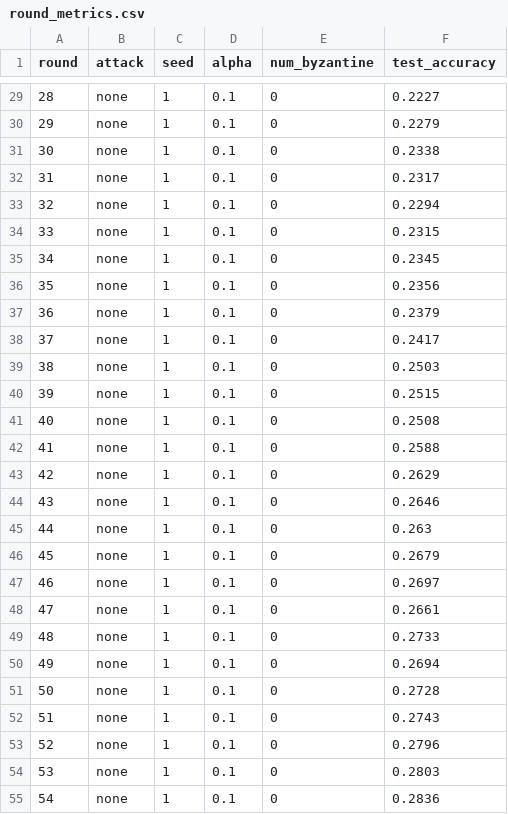
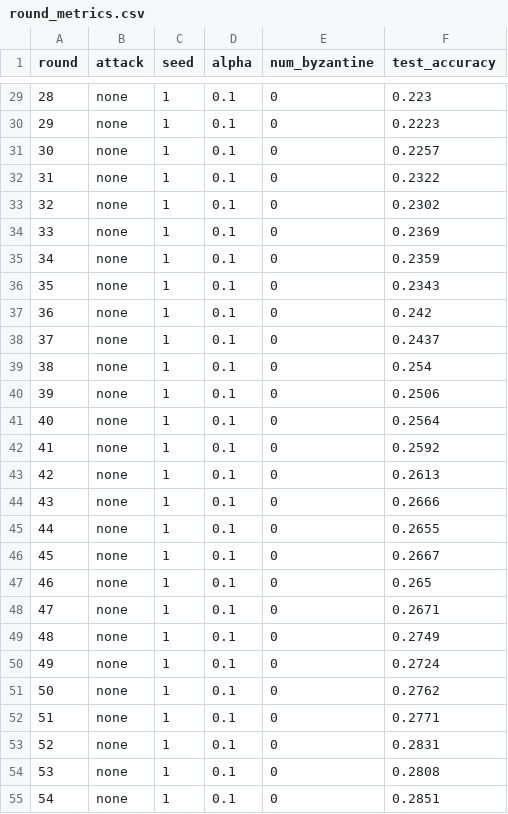
Before and after one commit to 11snigdha11/gafseg_classification, a CSV file: results/none/alpha_0.1/byz_0/seed_1/round_metrics.csv, drawn as a sheet; only a part is shown, gaps mark what is left out; the diff covers the shown part only.

```diff
--- a/results/none/alpha_0.1/byz_0/seed_1/round_metrics.csv
+++ b/results/none/alpha_0.1/byz_0/seed_1/round_metrics.csv
@@ -29,27 +29,27 @@ round,attack,seed,alpha,num_byzantine,test_accuracy
-28,none,1,0.1,0,0.2227
-29,none,1,0.1,0,0.2279
-30,none,1,0.1,0,0.2338
-31,none,1,0.1,0,0.2317
-32,none,1,0.1,0,0.2294
-33,none,1,0.1,0,0.2315
-34,none,1,0.1,0,0.2345
-35,none,1,0.1,0,0.2356
-36,none,1,0.1,0,0.2379
-37,none,1,0.1,0,0.2417
-38,none,1,0.1,0,0.2503
-39,none,1,0.1,0,0.2515
-40,none,1,0.1,0,0.2508
-41,none,1,0.1,0,0.2588
-42,none,1,0.1,0,0.2629
-43,none,1,0.1,0,0.2646
-44,none,1,0.1,0,0.263
-45,none,1,0.1,0,0.2679
-46,none,1,0.1,0,0.2697
-47,none,1,0.1,0,0.2661
-48,none,1,0.1,0,0.2733
-49,none,1,0.1,0,0.2694
-50,none,1,0.1,0,0.2728
-51,none,1,0.1,0,0.2743
-52,none,1,0.1,0,0.2796
-53,none,1,0.1,0,0.2803
-54,none,1,0.1,0,0.2836
+28,none,1,0.1,0,0.223
+29,none,1,0.1,0,0.2223
+30,none,1,0.1,0,0.2257
+31,none,1,0.1,0,0.2322
+32,none,1,0.1,0,0.2302
+33,none,1,0.1,0,0.2369
+34,none,1,0.1,0,0.2359
+35,none,1,0.1,0,0.2343
+36,none,1,0.1,0,0.242
+37,none,1,0.1,0,0.2437
+38,none,1,0.1,0,0.254
+39,none,1,0.1,0,0.2506
+40,none,1,0.1,0,0.2564
+41,none,1,0.1,0,0.2592
+42,none,1,0.1,0,0.2613
+43,none,1,0.1,0,0.2666
+44,none,1,0.1,0,0.2655
+45,none,1,0.1,0,0.2667
+46,none,1,0.1,0,0.265
+47,none,1,0.1,0,0.2671
+48,none,1,0.1,0,0.2749
+49,none,1,0.1,0,0.2724
+50,none,1,0.1,0,0.2762
+51,none,1,0.1,0,0.2771
+52,none,1,0.1,0,0.2831
+53,none,1,0.1,0,0.2808
+54,none,1,0.1,0,0.2851
```
Also changed, not shown: 73 edited cells elsewhere in this file, results/none/alpha_0.1/byz_0/seed_1/client_accuracy.csv, results/none/alpha_0.1/byz_0/seed_1/client_scores.csv, 26 other files.
